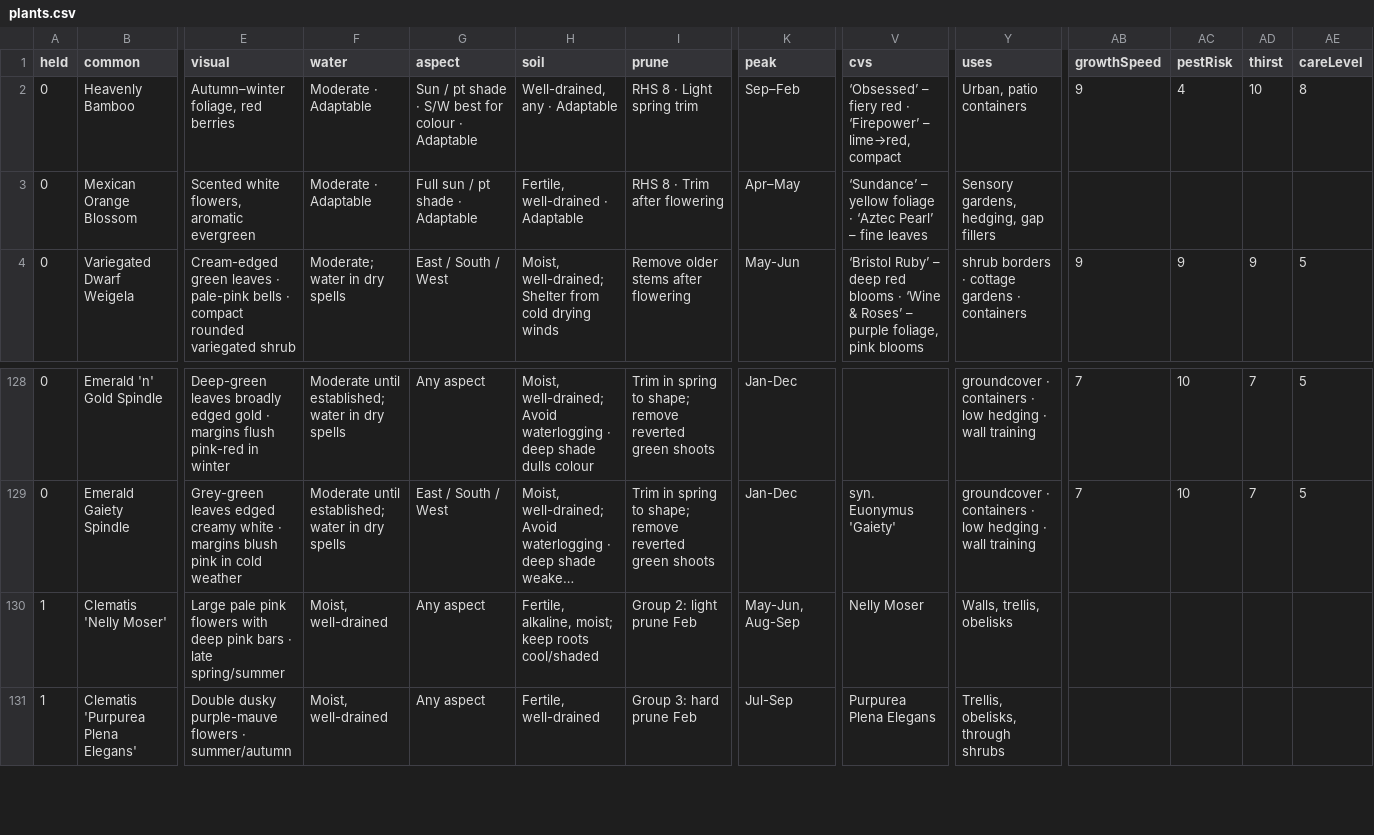
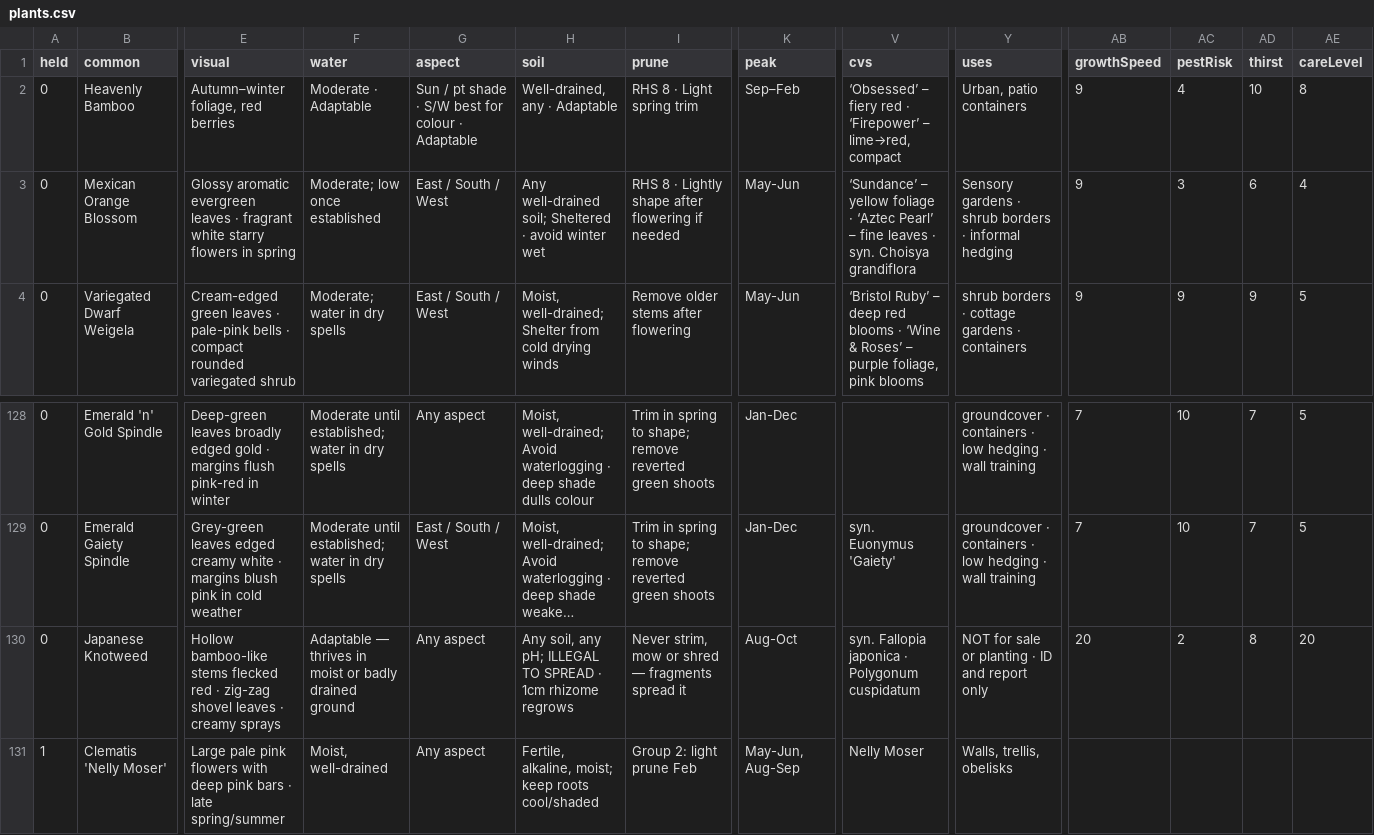
Before and after one commit to oscarhurman39-sys/Timber, a CSV file: plants.csv, drawn as a sheet; only a part is shown, gaps mark what is left out; the shorter side is filled out with more unchanged rows; long unchanged cells end in …; rows hold the shown columns only; the diff covers the shown part only; the diff names each change by its address in the sheet, - before the commit and + after, or states it on an @@ line.

```diff
--- a/plants.csv
+++ b/plants.csv
-E3 (visual): Scented white flowers, aromatic evergreen
+E3 (visual): Glossy aromatic evergreen leaves · fragrant white starry flowers in spring
-F3 (water): Moderate · Adaptable
+F3 (water): Moderate; low once established
-G3 (aspect): Full sun / pt shade · Adaptable
+G3 (aspect): East / South / West
-H3 (soil): Fertile, well-drained · Adaptable
+H3 (soil): Any well-drained soil; Sheltered · avoid winter wet
-I3 (prune): RHS 8 · Trim after flowering
+I3 (prune): RHS 8 · Lightly shape after flowering if needed
-K3 (peak): Apr–May
+K3 (peak): May-Jun
-V3 (cvs): …fine leaves
+V3 (cvs): …fine leaves · syn. Choisya grandiflora
-Y3 (uses): Sensory gardens, hedging, gap fillers
+Y3 (uses): Sensory gardens · shrub borders · informal hedging
-AB3 (growthSpeed): (empty)
+AB3 (growthSpeed): 9
-AC3 (pestRisk): (empty)
+AC3 (pestRisk): 3
-AD3 (thirst): (empty)
+AD3 (thirst): 6
-AE3 (careLevel): (empty)
+AE3 (careLevel): 4
+row 130: 0 | Japanese Knotweed | Hollow bamboo-like stems flecked red · zig-zag shovel leaves · creamy sprays | Adaptable — thrives in moist or badly drained ground | Any aspect | Any soil, any pH; ILLEGAL TO SPREAD · 1cm rhizome regrows | Never strim, mow or shred — fragments spread it | Aug-Oct | syn. Fallopia japonica · Polygonum cuspidatum | NOT for sale or planting · ID and report only | 20 | 2 | 8 | 20
```
Also changed, not shown: 2 edited cells elsewhere in this file, 6 other files.
